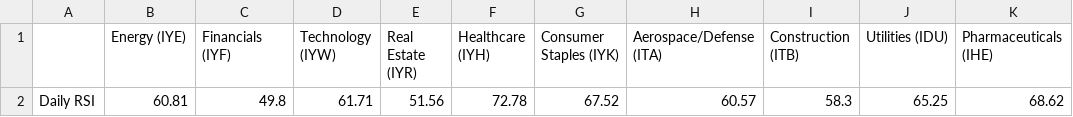
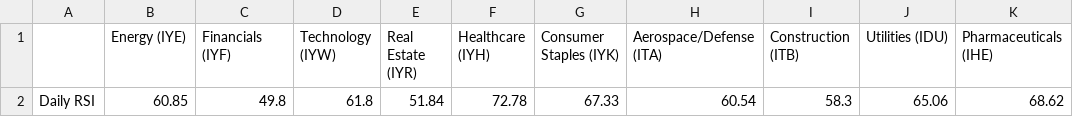
Before and after one commit to swpowell/streamlit-options, a CSV file: data/sectorRSI.csv, drawn as a sheet.

Commit message:
RSI update

```diff
--- a/data/sectorRSI.csv
+++ b/data/sectorRSI.csv
@@ -1,2 +1,2 @@
 ,Energy (IYE),Financials (IYF),Technology (IYW),Real Estate (IYR),Healthcare (IYH),Consumer Staples (IYK), Aerospace/Defense (ITA),Construction (ITB),Utilities (IDU), Pharmaceuticals (IHE)
-Daily RSI,60.81,49.8,61.71,51.56,72.78,67.52,60.57,58.3,65.25,68.62
+Daily RSI,60.85,49.8,61.8,51.84,72.78,67.33,60.54,58.3,65.06,68.62
```
